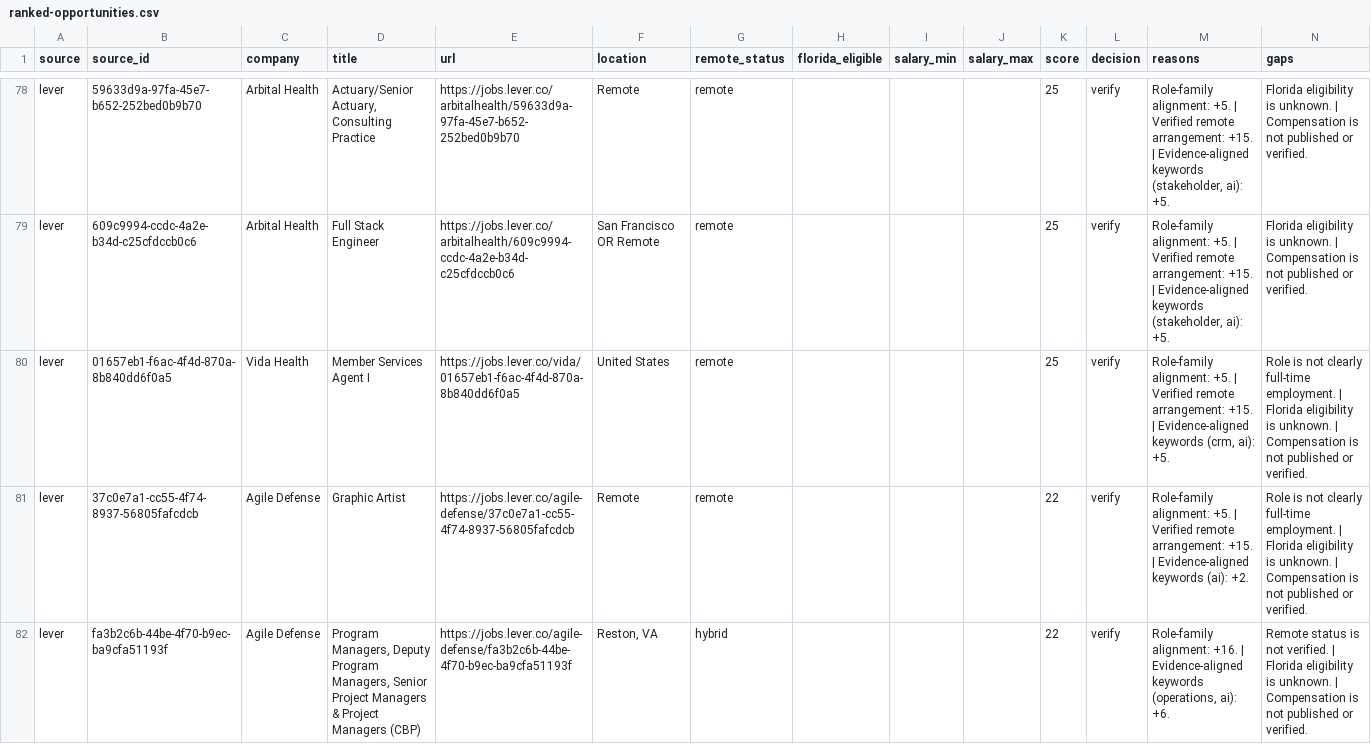
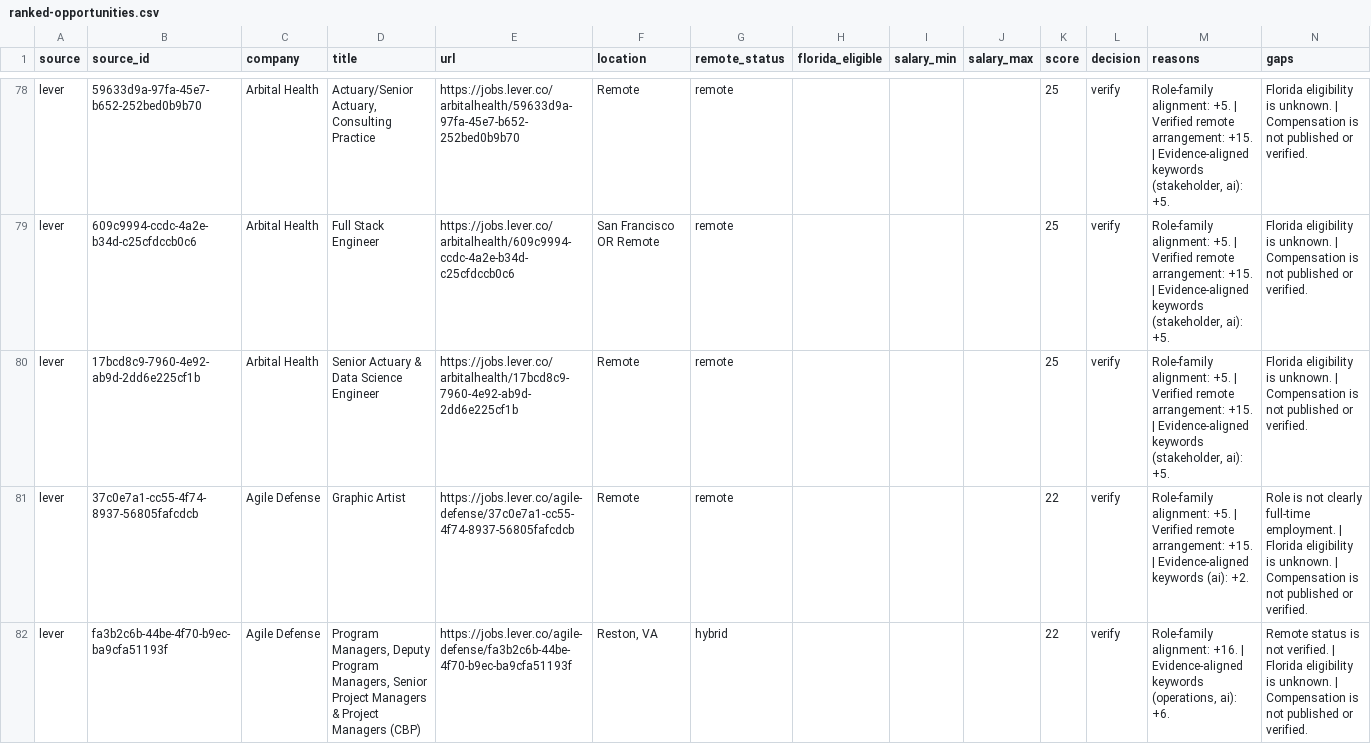
Before and after one commit to AudioJones-Dev/career-os, a CSV file: latest/ranked-opportunities.csv, drawn as a sheet; only a part is shown, gaps mark what is left out; the diff covers the shown part only.

```diff
--- a/latest/ranked-opportunities.csv
+++ b/latest/ranked-opportunities.csv
@@ -79,3 +79,3 @@ lever,59633d9a-97fa-45e7-b652-252bed0b9b70,Arbital Health,"Actuary/Senior Actuar
 lever,609c9994-ccdc-4a2e-b34d-c25cfdccb0c6,Arbital Health,Full Stack Engineer,https://jobs.lever.co/arbitalhealth/609c9994-ccdc-4a2e-b34d-c25cfdccb0c6,San Francisco OR Remote,remote,,,,25,verify,"Role-family alignment: +5. | Verified remote arrangement: +15. | Evidence-aligned keywords (stakeholder, ai): +5.",Florida eligibility is unknown. | Compensation is not published or verified.
-lever,01657eb1-f6ac-4f4d-870a-8b840dd6f0a5,Vida Health,Member Services Agent I,https://jobs.lever.co/vida/01657eb1-f6ac-4f4d-870a-8b840dd6f0a5,United States,remote,,,,25,verify,"Role-family alignment: +5. | Verified remote arrangement: +15. | Evidence-aligned keywords (crm, ai): +5.",Role is not clearly full-time employment. | Florida eligibility is unknown. | Compensation is not published or verified.
+lever,17bcd8c9-7960-4e92-ab9d-2dd6e225cf1b,Arbital Health,Senior Actuary & Data Science Engineer,https://jobs.lever.co/arbitalhealth/17bcd8c9-7960-4e92-ab9d-2dd6e225cf1b,Remote,remote,,,,25,verify,"Role-family alignment: +5. | Verified remote arrangement: +15. | Evidence-aligned keywords (stakeholder, ai): +5.",Florida eligibility is unknown. | Compensation is not published or verified.
 lever,37c0e7a1-cc55-4f74-8937-56805fafcdcb,Agile Defense,Graphic Artist,https://jobs.lever.co/agile-defense/37c0e7a1-cc55-4f74-8937-56805fafcdcb,Remote,remote,,,,22,verify,Role-family alignment: +5. | Verified remote arrangement: +15. | Evidence-aligned keywords (ai): +2.,Role is not clearly full-time employment. | Florida eligibility is unknown. | Compensation is not published or verified.
```
Also changed, not shown: 2 added rows, 1 removed row and 6 edited cells elsewhere in this file, latest/verification-results.csv, 2 other files.
